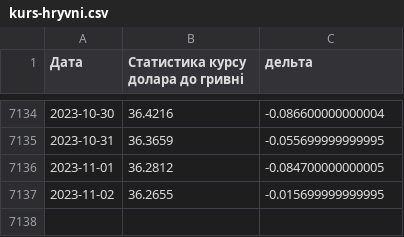
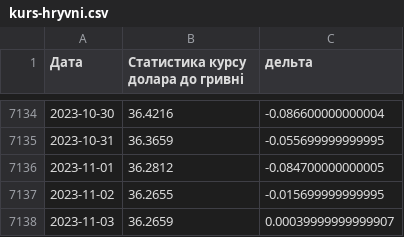
Before and after one commit to uadata/uadata, a CSV file: kurs-hryvni.csv, drawn as a sheet; only a part is shown, gaps mark what is left out.

```diff
--- a/kurs-hryvni.csv
+++ b/kurs-hryvni.csv
@@ -7137 +7137,2 @@
 2023-11-02,36.2655,-0.015699999999995
+2023-11-03,36.2659,0.00039999999999907
```
Also changed, not shown: automobiles.csv, automobiles/auto-prices.csv, 18 other files.
